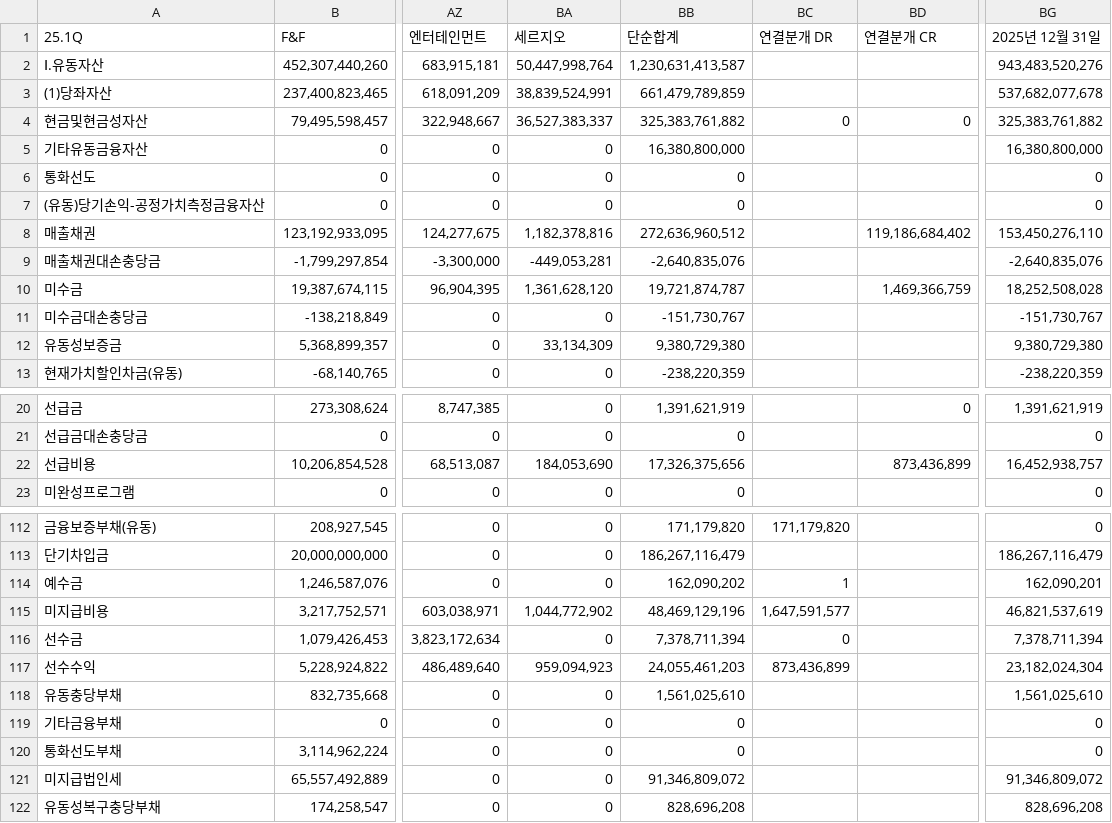
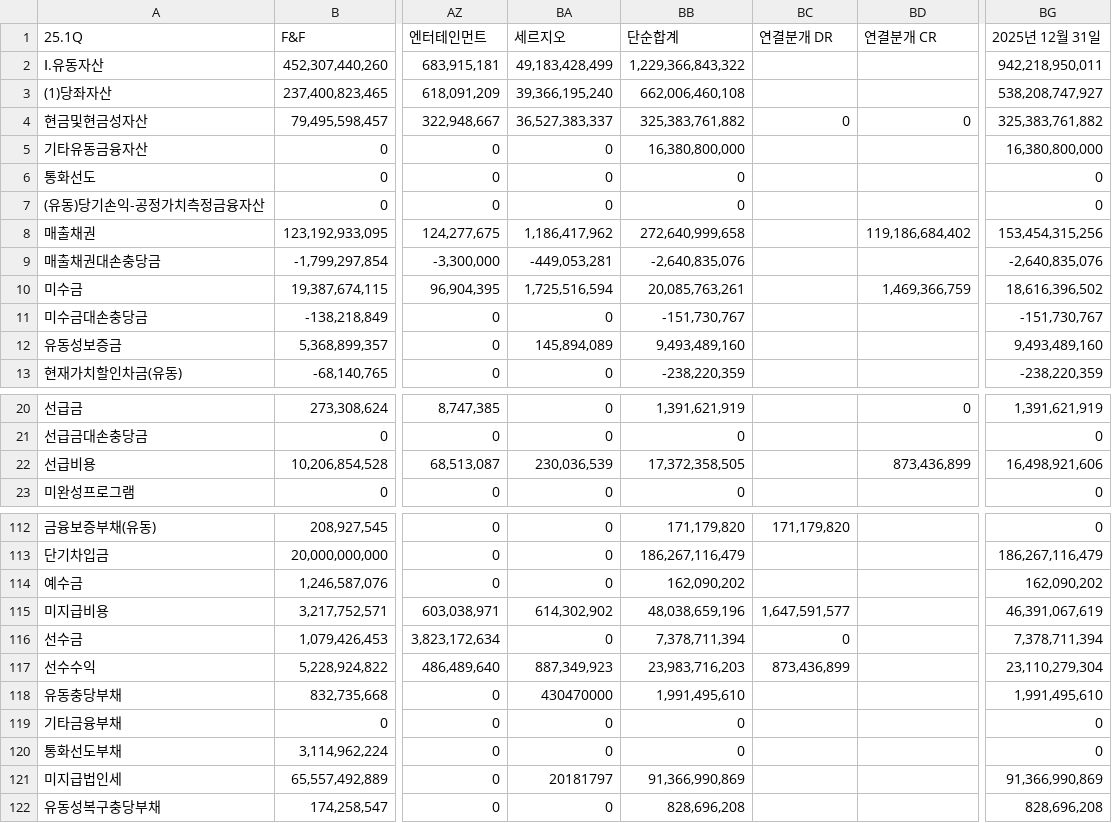
Before and after one commit to KOOCHANGSU/finance-dashboard-26, a CSV file: public/2025_BS.csv, drawn as a sheet; only a part is shown, gaps mark what is left out; the diff covers the shown part only; the diff names each change by its address in the sheet, - before the commit and + after, or states it on an @@ line.

```diff
--- a/public/2025_BS.csv
+++ b/public/2025_BS.csv
-BA2: 50,447,998,764
+BA2: 49,183,428,499
-BB2: 1,230,631,413,587
+BB2: 1,229,366,843,322
-BG2: 943,483,520,276
+BG2: 942,218,950,011
-BA3: 38,839,524,991
+BA3: 39,366,195,240
-BB3: 661,479,789,859
+BB3: 662,006,460,108
-BG3: 537,682,077,678
+BG3: 538,208,747,927
-BA8: 1,182,378,816
+BA8: 1,186,417,962
-BB8: 272,636,960,512
+BB8: 272,640,999,658
-BG8: 153,450,276,110
+BG8: 153,454,315,256
-BA10: 1,361,628,120
+BA10: 1,725,516,594
-BB10: 19,721,874,787
+BB10: 20,085,763,261
-BG10: 18,252,508,028
+BG10: 18,616,396,502
-BA12: 33,134,309
+BA12: 145,894,089
-BB12: 9,380,729,380
+BB12: 9,493,489,160
-BG12: 9,380,729,380
+BG12: 9,493,489,160
-BA22: 184,053,690
+BA22: 230,036,539
-BB22: 17,326,375,656
+BB22: 17,372,358,505
-BG22: 16,452,938,757
+BG22: 16,498,921,606
-BC114: 1
+BC114: (empty)
-BG114: 162,090,201
+BG114: 162,090,202
-BA115: 1,044,772,902
+BA115: 614,302,902
-BB115: 48,469,129,196
+BB115: 48,038,659,196
-BG115: 46,821,537,619
+BG115: 46,391,067,619
-BA117: 959,094,923
+BA117: 887,349,923
-BB117: 24,055,461,203
+BB117: 23,983,716,203
-BG117: 23,182,024,304
+BG117: 23,110,279,304
-BA118: 0
+BA118: 430470000
-BB118: 1,561,025,610
+BB118: 1,991,495,610
-BG118: 1,561,025,610
+BG118: 1,991,495,610
-BA121: 0
+BA121: 20181797
-BB121: 91,346,809,072
+BB121: 91,366,990,869
-BG121: 91,346,809,072
+BG121: 91,366,990,869
```
Also changed, not shown: 76 edited cells elsewhere in this file, public/2025_IS.csv, 19 other files.
